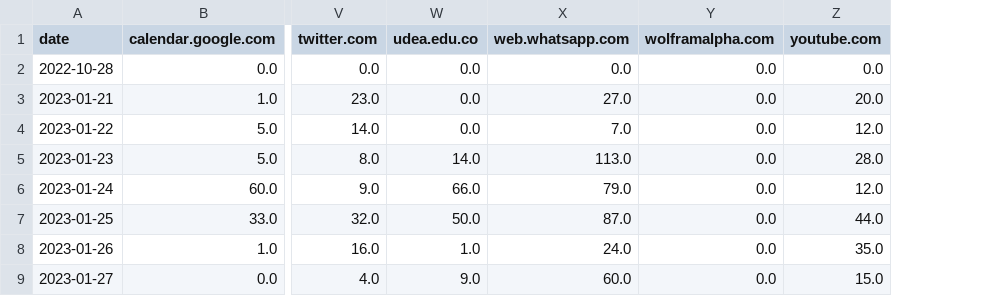
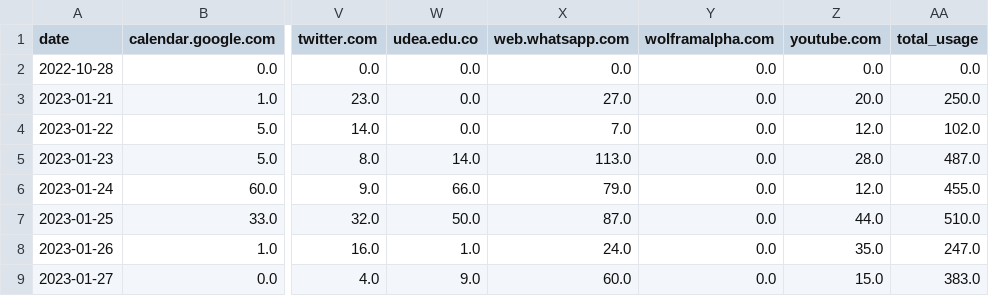
Before and after one commit to estivengrx/statistics-of-use-project, a CSV file: data/processed/web_usage_count_chrome.csv, drawn as a sheet; only a part is shown, gaps mark what is left out; the diff names each change by its address in the sheet, - before the commit and + after, or states it on an @@ line.

```diff
--- a/data/processed/web_usage_count_chrome.csv
+++ b/data/processed/web_usage_count_chrome.csv
+column AA (total_usage), rows 2-9: 0.0 | 250.0 | 102.0 | 487.0 | 455.0 | 510.0 | 247.0 | 383.0
```
Also changed, not shown: data/processed/app_usage_count_motorola.csv, data/processed/web_usage_time_chrome.csv, 4 other files.
